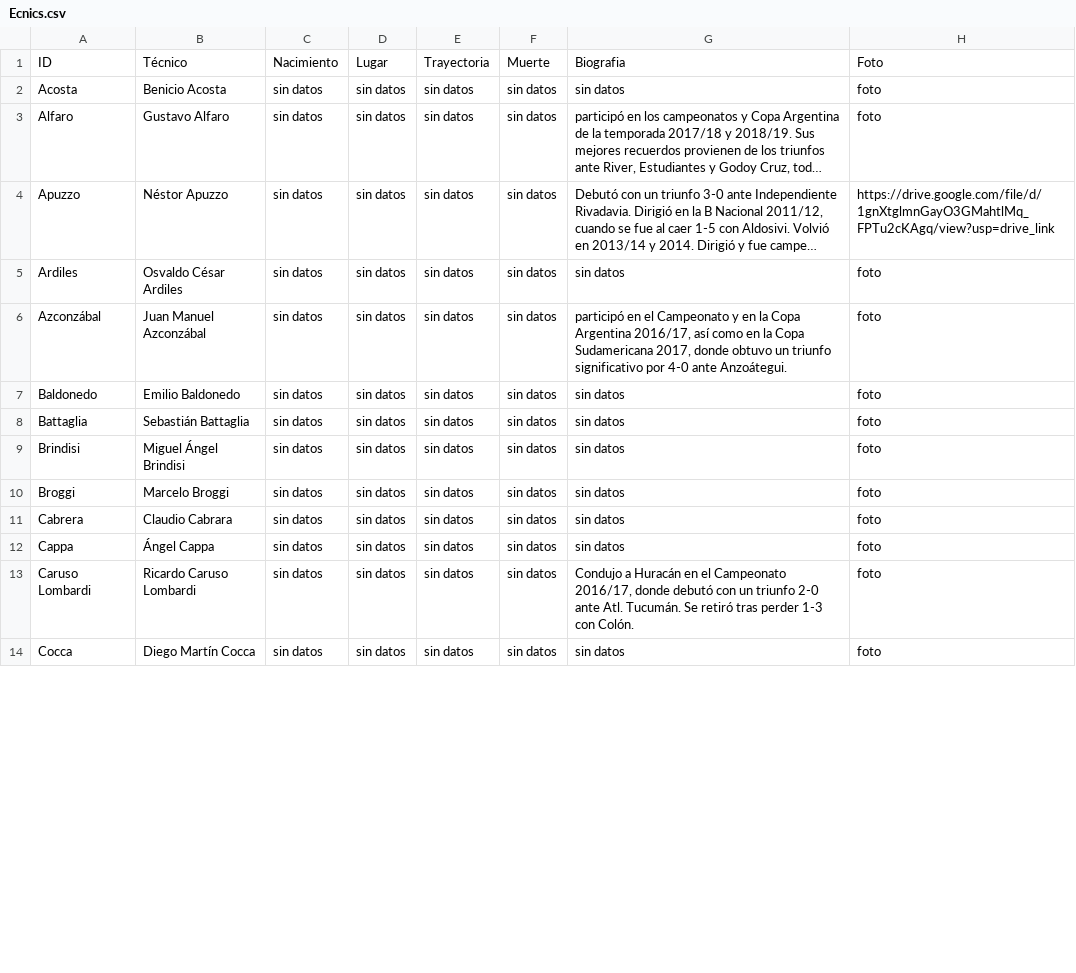
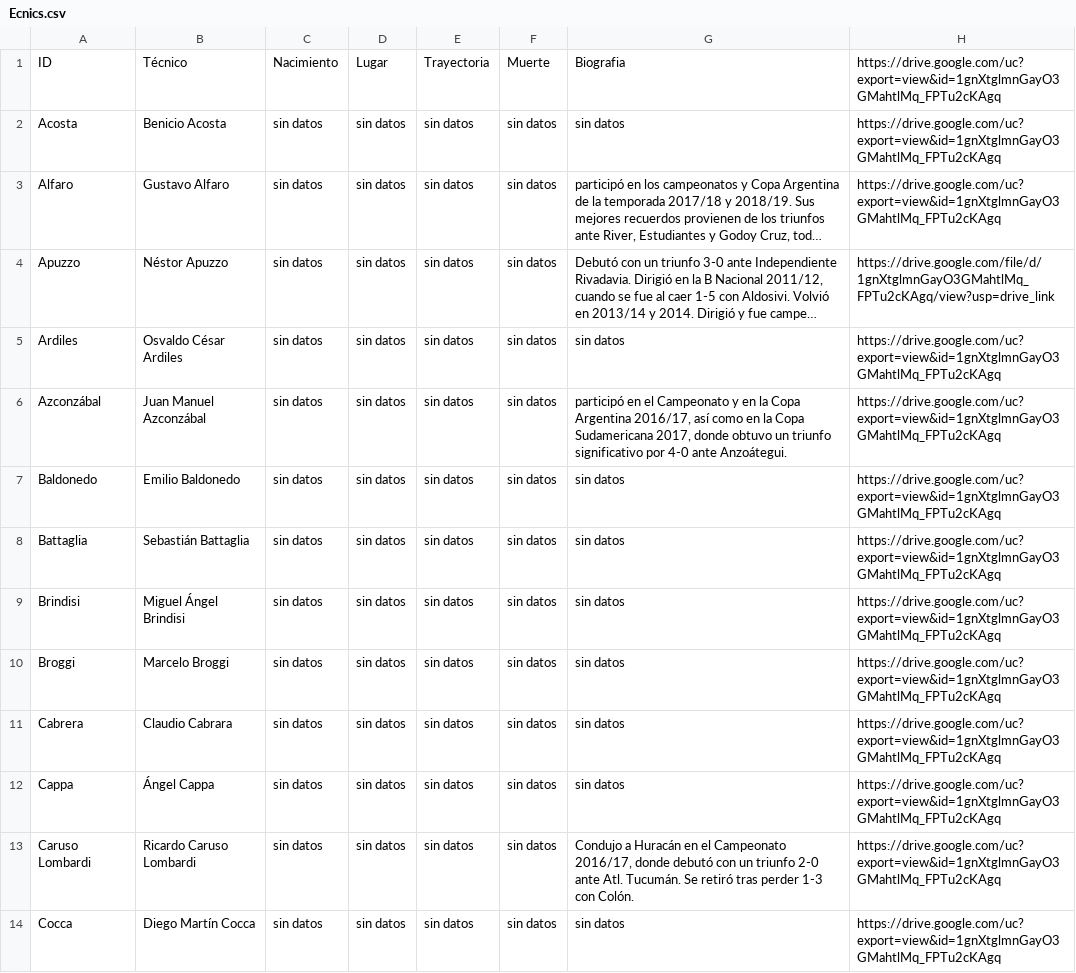
Before and after one commit to globopedia/Ecnics, a CSV file: Ecnics.csv, drawn as a sheet; only a part is shown; long unchanged cells end in …; the diff covers the shown part only; the diff names each change by its address in the sheet, - before the commit and + after, or states it on an @@ line.

Commit message:
Update Ecnics.csv

```diff
--- a/Ecnics.csv
+++ b/Ecnics.csv
-H1: Foto
+H1: https://drive.google.com/uc?export=view&id=1gnXtglmnGayO3GMahtlMq_FPTu2cKAgq
-H2:H3: foto
+H2:H3: https://drive.google.com/uc?export=view&id=1gnXtglmnGayO3GMahtlMq_FPTu2cKAgq
-H5:H14: foto
+H5:H14: https://drive.google.com/uc?export=view&id=1gnXtglmnGayO3GMahtlMq_FPTu2cKAgq
```
Also changed, not shown: 27 edited cells elsewhere in this file.
